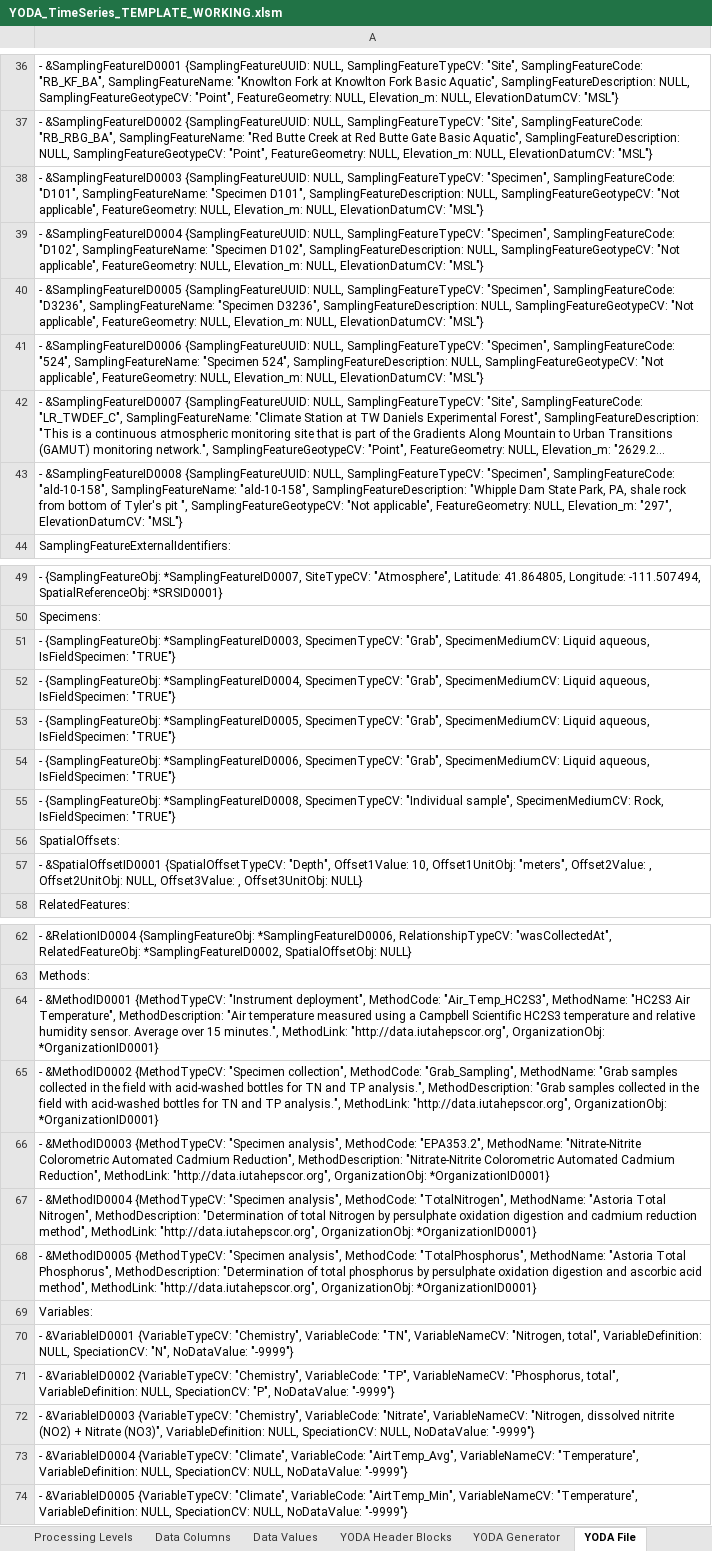
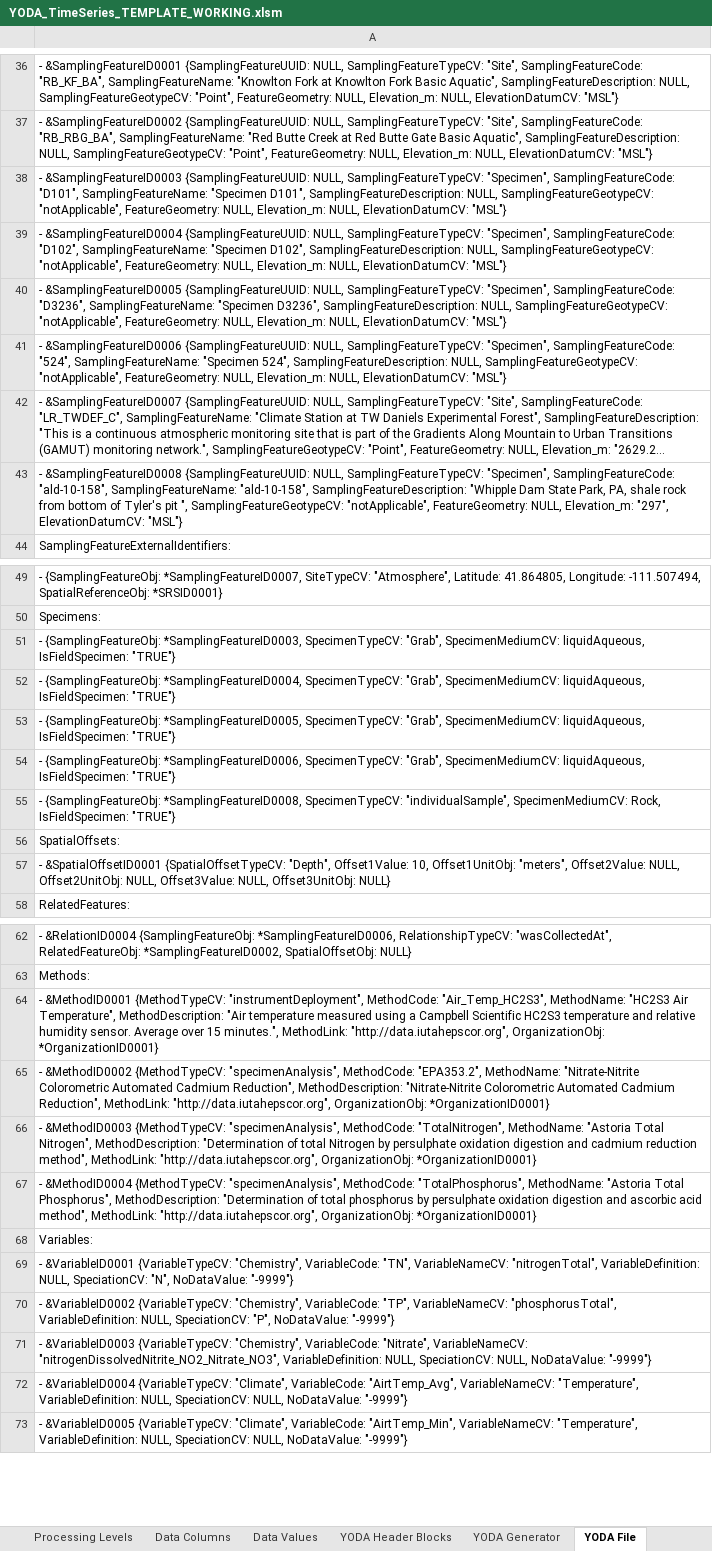
Before and after one commit to ODM2/YODA-File, an Excel workbook: ExcelTemplates/Prototypes/YODA_TimeSeries_TEMPLATE_WORKING.xlsm, sheet YODA File, drawn as a sheet; only a part is shown, gaps mark what is left out; long unchanged cells end in …; values as stored, in another font and other column widths than the file's, no borders; conditional formats not drawn; removed rows and columns are numbered as before the commit, all else as after; the diff covers the shown part only; the diff names each change by its address in the sheet, - before the commit and + after, or states it on an @@ line.

Commit message:
Promulgated CV Macro to Timeseries Template
Got the macro that updates the controlled vocabularies working on the
time series template.  Also fixed up some minor issues with named ranges
in the specimen template.

```diff
--- a/ExcelTemplates/Prototypes/YODA_TimeSeries_TEMPLATE_WORKING.xlsm (sheet YODA File)
+++ b/ExcelTemplates/Prototypes/YODA_TimeSeries_TEMPLATE_WORKING.xlsm (sheet YODA File)
-A38: …NULL, SamplingFeatureGeotypeCV: "Not applicable", FeatureGeometry: NULL,…
+A38: …NULL, SamplingFeatureGeotypeCV: "notApplicable", FeatureGeometry: NULL,…
-A39: …NULL, SamplingFeatureGeotypeCV: "Not applicable", FeatureGeometry: NULL,…
+A39: …NULL, SamplingFeatureGeotypeCV: "notApplicable", FeatureGeometry: NULL,…
-A40: …NULL, SamplingFeatureGeotypeCV: "Not applicable", FeatureGeometry: NULL,…
+A40: …NULL, SamplingFeatureGeotypeCV: "notApplicable", FeatureGeometry: NULL,…
-A41: …NULL, SamplingFeatureGeotypeCV: "Not applicable", FeatureGeometry: NULL,…
+A41: …NULL, SamplingFeatureGeotypeCV: "notApplicable", FeatureGeometry: NULL,…
-A43: …", SamplingFeatureGeotypeCV: "Not applicable", FeatureGeometry: NULL,…
+A43: …", SamplingFeatureGeotypeCV: "notApplicable", FeatureGeometry: NULL,…
-A51: …"Grab", SpecimenMediumCV: Liquid aqueous, IsFieldSpecimen: "TRUE"}
+A51: …"Grab", SpecimenMediumCV: liquidAqueous, IsFieldSpecimen: "TRUE"}
-A52: …"Grab", SpecimenMediumCV: Liquid aqueous, IsFieldSpecimen: "TRUE"}
+A52: …"Grab", SpecimenMediumCV: liquidAqueous, IsFieldSpecimen: "TRUE"}
-A53: …"Grab", SpecimenMediumCV: Liquid aqueous, IsFieldSpecimen: "TRUE"}
+A53: …"Grab", SpecimenMediumCV: liquidAqueous, IsFieldSpecimen: "TRUE"}
-A54: …"Grab", SpecimenMediumCV: Liquid aqueous, IsFieldSpecimen: "TRUE"}
+A54: …"Grab", SpecimenMediumCV: liquidAqueous, IsFieldSpecimen: "TRUE"}
-A55: …*SamplingFeatureID0008, SpecimenTypeCV: "Individual sample", SpecimenMediumCV: Rock,…
+A55: …*SamplingFeatureID0008, SpecimenTypeCV: "individualSample", SpecimenMediumCV: Rock,…
-A57: …"meters", Offset2Value: , Offset2UnitObj: NULL, Offset3Value: , Offset3UnitObj: NULL}
+A57: …"meters", Offset2Value: NULL, Offset2UnitObj: NULL, Offset3Value: NULL, Offset3UnitObj: NULL}
-A64: …&MethodID0001 {MethodTypeCV: "Instrument deployment", MethodCode: "Air_Temp_HC2S3",…
+A64: …&MethodID0001 {MethodTypeCV: "instrumentDeployment", MethodCode: "Air_Temp_HC2S3",…
-A65: …&MethodID0002 {MethodTypeCV: "Specimen collection", MethodCode: "Grab_Sampling", MethodName: "Grab samples collected in the field with acid-washed bottles for TN and TP analysis.", MethodDescription: "Grab samples collected in the field with acid-washed bottles for TN and TP analysis.", MethodLink: "http://data.iutahepscor.org",…
+A65: …&MethodID0002 {MethodTypeCV: "specimenAnalysis", MethodCode: "EPA353.2", MethodName: "Nitrate-Nitrite Colorometric Automated Cadmium Reduction", MethodDescription: "Nitrate-Nitrite Colorometric Automated Cadmium Reduction", MethodLink: "http://data.iutahepscor.org",…
-A66: …&MethodID0003 {MethodTypeCV: "Specimen analysis", MethodCode: "EPA353.2", MethodName: "Nitrate-Nitrite Colorometric Automated Cadmium Reduction", MethodDescription: "Nitrate-Nitrite Colorometric Automated Cadmium Reduction", MethodLink: "http://data.iutahepscor.org",…
+A66: …&MethodID0003 {MethodTypeCV: "specimenAnalysis", MethodCode: "TotalNitrogen", MethodName: "Astoria Total Nitrogen", MethodDescription: "Determination of total Nitrogen by persulphate oxidation digestion and cadmium reduction method", MethodLink: "http://data.iutahepscor.org",…
-A67: …&MethodID0004 {MethodTypeCV: "Specimen analysis", MethodCode: "TotalNitrogen", MethodName: "Astoria Total Nitrogen", MethodDescription: "Determination of total Nitrogen by persulphate oxidation digestion and cadmium reduction method", MethodLink:…
+A67: …&MethodID0004 {MethodTypeCV: "specimenAnalysis", MethodCode: "TotalPhosphorus", MethodName: "Astoria Total Phosphorus", MethodDescription: "Determination of total phosphorus by persulphate oxidation digestion and ascorbic acid method", MethodLink:…
-row 68: - &MethodID0005 {MethodTypeCV: "Specimen analysis", MethodCode: "TotalPhosphorus", MethodName: "Astoria Total Phosphorus", MethodDescription: "Determination of total phosphorus by persulphate oxidation digestion and ascorbic acid method", MethodLink: "http://data.iutahepscor.org", OrganizationObj: *OrganizationID0001}
-A69: …"TN", VariableNameCV: "Nitrogen, total", VariableDefinition: NULL,…
+A69: …"TN", VariableNameCV: "nitrogenTotal", VariableDefinition: NULL,…
-A70: …"TP", VariableNameCV: "Phosphorus, total", VariableDefinition: NULL,…
+A70: …"TP", VariableNameCV: "phosphorusTotal", VariableDefinition: NULL,…
-A71: …"Nitrate", VariableNameCV: "Nitrogen, dissolved nitrite (NO2) + Nitrate (NO3)", VariableDefinition: NULL,…
+A71: …"Nitrate", VariableNameCV: "nitrogenDissolvedNitrite_NO2_Nitrate_NO3", VariableDefinition: NULL,…
```
Also changed, not shown: 21 edited cells elsewhere in this sheet, sheet Controlled Vocabularies, sheet YODA Header Blocks, sheet Methods, sheet Sampling Features, sheet Data Columns, sheet Instructions, 3 more sheets, charts or pictures, ExcelTemplates/Prototypes/YODA_Specimen_TEMPLATE_BLANK.xlsm, ExcelTemplates/Prototypes/YODA_Specimen_TEMPLATE_WORKING.xlsm, 2 other files.
